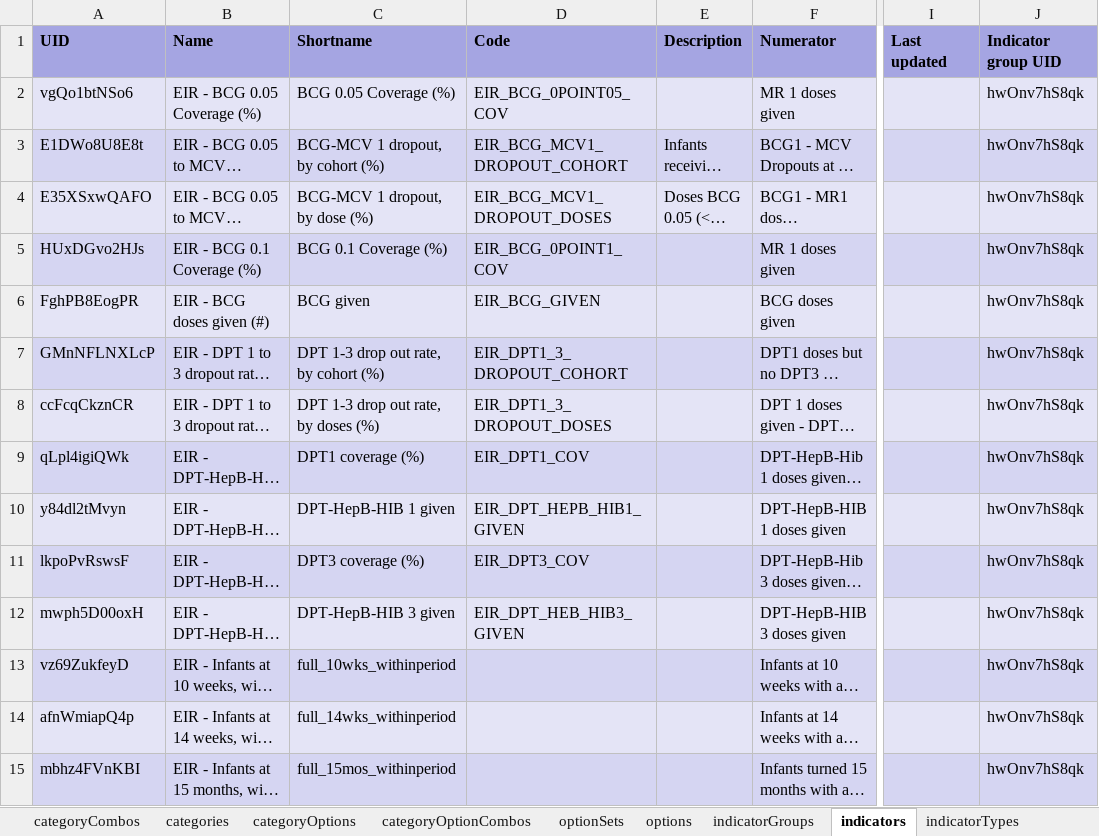
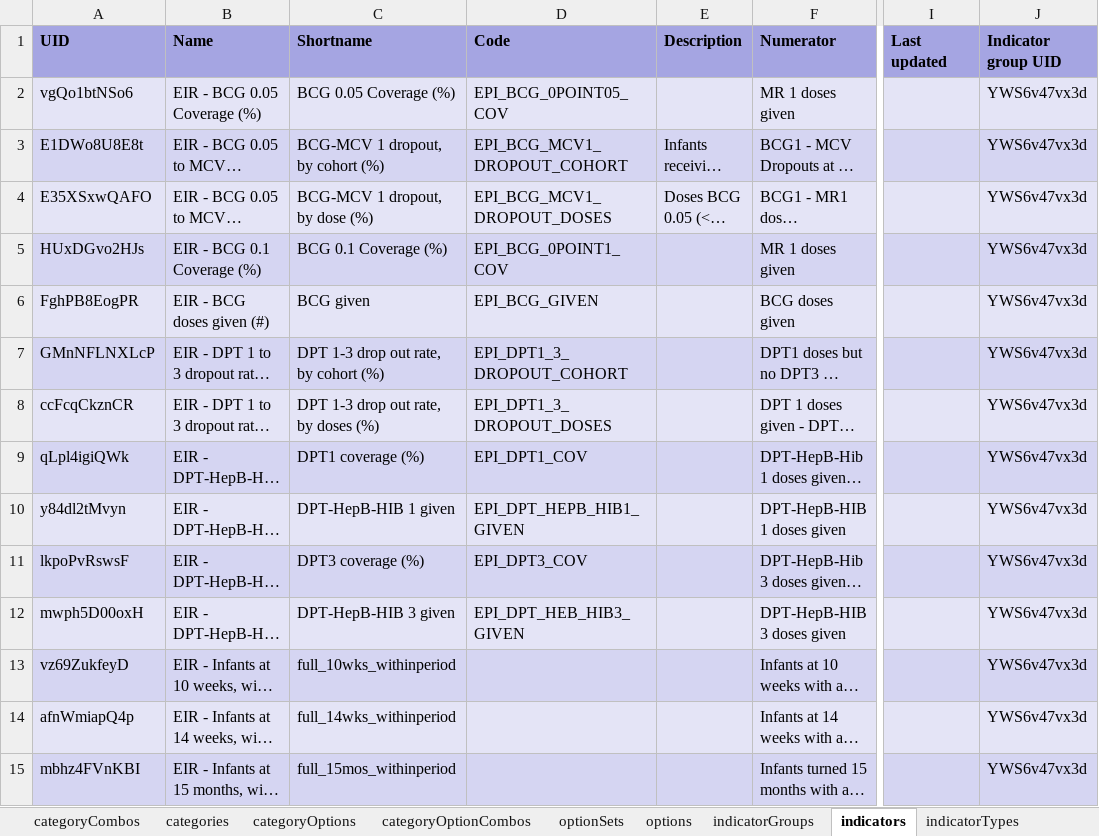
Before and after one commit to dhis2-metadata/EPI-TRK-Immunization_Registry, an Excel workbook: complete/reference.xlsx, sheet indicators, drawn as a sheet; only a part is shown, gaps mark what is left out; long unchanged cells end in …; values as stored, in another font and other column widths than the file's, no borders; the diff covers the shown part only; the diff names each change by its address in the sheet, - before the commit and + after, or states it on an @@ line.

```diff
--- a/complete/reference.xlsx (sheet indicators)
+++ b/complete/reference.xlsx (sheet indicators)
-D2 (Code): EIR_BCG_0POINT05_COV
+D2 (Code): EPI_BCG_0POINT05_COV
-J2:J15 (Indicator group UID): hwOnv7hS8qk
+J2:J15 (Indicator group UID): YWS6v47vx3d
-D3 (Code): EIR_BCG_MCV1_DROPOUT_COHORT
+D3 (Code): EPI_BCG_MCV1_DROPOUT_COHORT
-D4 (Code): EIR_BCG_MCV1_DROPOUT_DOSES
+D4 (Code): EPI_BCG_MCV1_DROPOUT_DOSES
-D5 (Code): EIR_BCG_0POINT1_COV
+D5 (Code): EPI_BCG_0POINT1_COV
-D6 (Code): EIR_BCG_GIVEN
+D6 (Code): EPI_BCG_GIVEN
-D7 (Code): EIR_DPT1_3_DROPOUT_COHORT
+D7 (Code): EPI_DPT1_3_DROPOUT_COHORT
-D8 (Code): EIR_DPT1_3_DROPOUT_DOSES
+D8 (Code): EPI_DPT1_3_DROPOUT_DOSES
-D9 (Code): EIR_DPT1_COV
+D9 (Code): EPI_DPT1_COV
-D10 (Code): EIR_DPT_HEPB_HIB1_GIVEN
+D10 (Code): EPI_DPT_HEPB_HIB1_GIVEN
-D11 (Code): EIR_DPT3_COV
+D11 (Code): EPI_DPT3_COV
-D12 (Code): EIR_DPT_HEB_HIB3_GIVEN
+D12 (Code): EPI_DPT_HEB_HIB3_GIVEN
```
Also changed, not shown: 34 edited cells elsewhere in this sheet, sheet programRules, sheet dataElements, sheet dataElementGroups, sheet programStageSections, sheet dashboardItems, sheet programIndicators by group, 13 more sheets, 2 other files.
